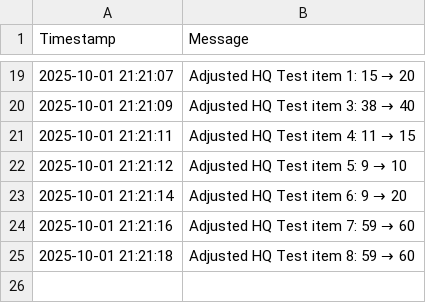
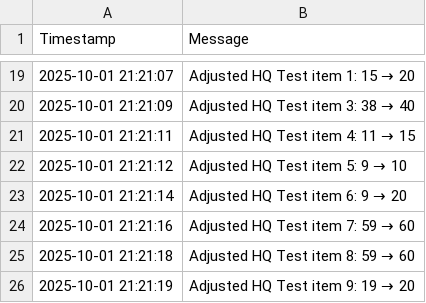
Before and after one commit to mrclubbe-git/App_Data, a CSV file: Data/event_log.csv, drawn as a sheet; only a part is shown, gaps mark what is left out; the diff names each change by its address in the sheet, - before the commit and + after, or states it on an @@ line.

Commit message:
Append event log

```diff
--- a/Data/event_log.csv
+++ b/Data/event_log.csv
+row 26: 2025-10-01 21:21:19 | Adjusted HQ Test item 9: 19 → 20
```
